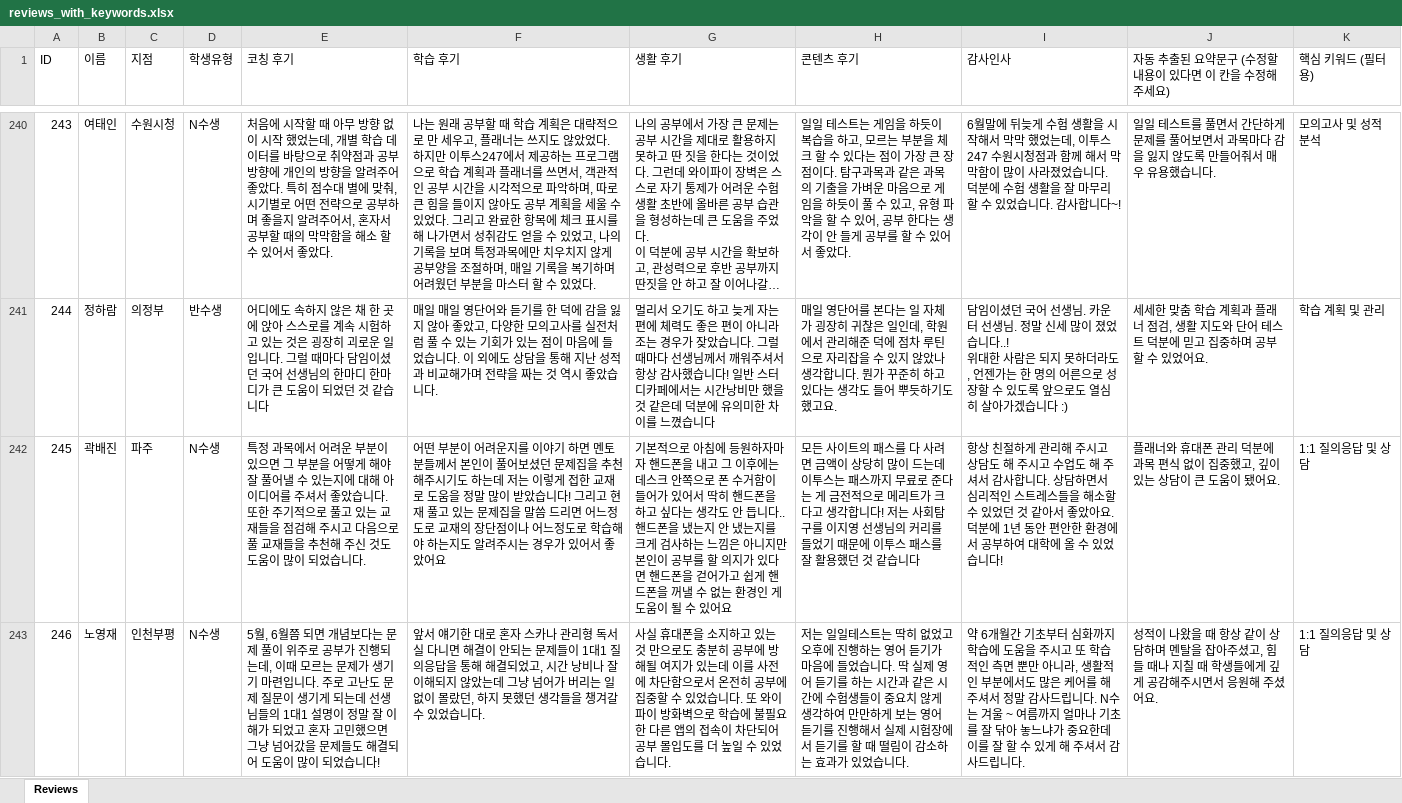
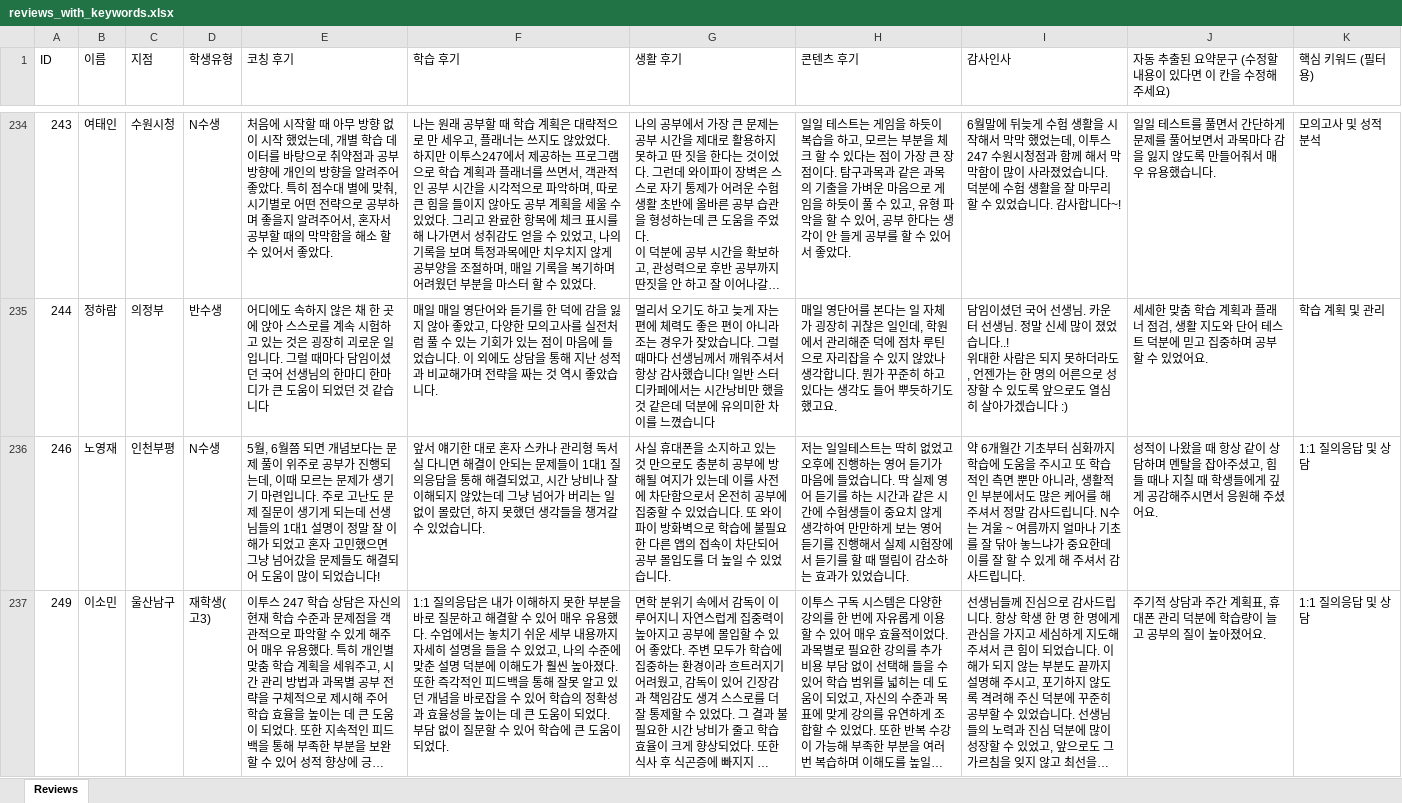
Before and after one commit to kyjmar247-code/success247-storyboard, an Excel workbook: reviews_with_keywords.xlsx, sheet Reviews, drawn as a sheet; only a part is shown, gaps mark what is left out; the shorter side is filled out with more unchanged rows; long unchanged cells end in …; values as stored, in another font and other column widths than the file's, no borders; the diff covers the shown part only; the diff names each change by its address in the sheet, - before the commit and + after, or states it on an @@ line.

Commit message:
chore: delete terminated branch reviews (구리남양주, 파주, 일산화정)

```diff
--- a/reviews_with_keywords.xlsx (sheet Reviews)
+++ b/reviews_with_keywords.xlsx (sheet Reviews)
-row 242: 245 | 곽배진 | 파주 | N수생 | 특정 과목에서 어려운 부분이 있으면 그 부분을 어떻게 해야 잘 풀어낼 수 있는지에 대해 아이디어를 주셔서 좋았습니다. 또한 주기적으로 풀고 있는 교재들을 점검해 주시고 다음으로 풀 교재들을 추천해 주신 것도 도움이 많이 되었습니다. | 어떤 부분이 어려운지를 이야기 하면 멘토분들께서 본인이 풀어보셨던 문제집을 추천해주시기도 하는데 저는 이렇게 접한 교재로 도움을 정말 많이 받았습니다! 그리고 현재 풀고 있는 문제집을 말씀 드리면 어느정도로 교재의 장단점이나 어느정도로 학습해야 하는지도 알려주시는 경우가 있어서 좋았어요 | 기본적으로 아침에 등원하자마자 핸드폰을 내고 그 이후에는 데스크 안쪽으로 폰 수거함이 들어가 있어서 딱히 핸드폰을 하고 싶다는 생각도 안 듭니다.. 핸드폰을 냈는지 안 냈는지를 크게 검사하는 느낌은 아니지만 본인이 공부를 할 의지가 있다면 핸드폰을 걷어가고 쉽게 핸드폰을 꺼낼 수 없는 환경인 게 도움이 될 수 있어요 | 모든 사이트의 패스를 다 사려면 금액이 상당히 많이 드는데 이투스는 패스까지 무료로 준다는 게 금전적으로 메리트가 크다고 생각합니다! 저는 사회탐구를 이지영 선생님의 커리를 들었기 때문에 이투스 패스를 잘 활용했던 것 같습니다 | 항상 친절하게 관리해 주시고 상담도 해 주시고 수업도 해 주셔서 감사합니다. 상담하면서 심리적인 스트레스들을 해소할 수 있었던 것 같아서 좋았아요. 덕분에 1년 동안 편안한 환경에서 공부하여 대학에 올 수 있었습니다! | 플래너와 휴대폰 관리 덕분에 과목 편식 없이 집중했고, 깊이 있는 상담이 큰 도움이 됐어요. | 1:1 질의응답 및 상담
```
Also changed, not shown: 10 removed rows elsewhere in this sheet, 1 other file.
